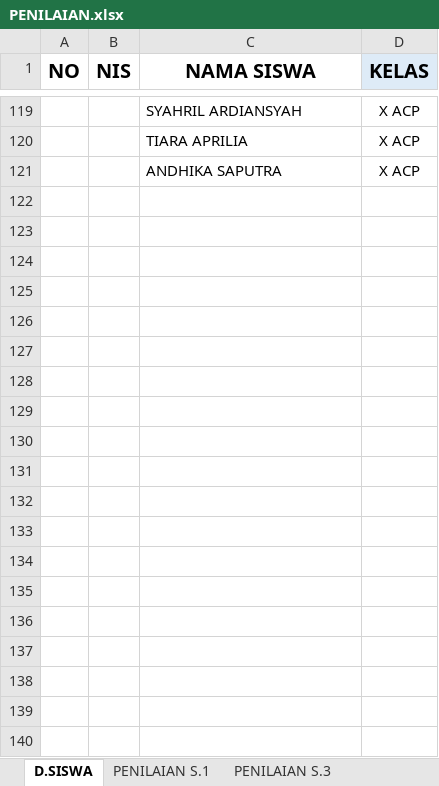
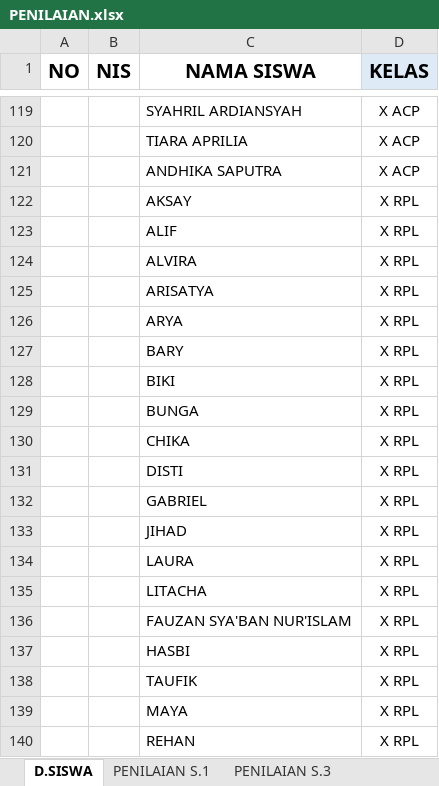
Before and after one commit to Asepsukandar22/Pekerjaan, an Excel workbook: PENILAIAN.xlsx, sheet D.SISWA, drawn as a sheet; only a part is shown, gaps mark what is left out; values as stored, in another font and other column widths than the file's, no borders; conditional formats not drawn; the diff covers the shown part only; the diff names each change by its address in the sheet, - before the commit and + after, or states it on an @@ line.

```diff
--- a/PENILAIAN.xlsx (sheet D.SISWA)
+++ b/PENILAIAN.xlsx (sheet D.SISWA)
+row 122:  |  | AKSAY | X RPL
+row 123:  |  | ALIF | X RPL
+row 124:  |  | ALVIRA | X RPL
+row 125:  |  | ARISATYA | X RPL
+row 126:  |  | ARYA | X RPL
+row 127:  |  | BARY | X RPL
+row 128:  |  | BIKI | X RPL
+row 129:  |  | BUNGA | X RPL
+row 130:  |  | CHIKA | X RPL
+row 131:  |  | DISTI | X RPL
+row 132:  |  | GABRIEL | X RPL
+row 133:  |  | JIHAD | X RPL
+row 134:  |  | LAURA | X RPL
+row 135:  |  | LITACHA | X RPL
+row 136:  |  | FAUZAN SYA'BAN NUR'ISLAM | X RPL
+row 137:  |  | HASBI | X RPL
+row 138:  |  | TAUFIK | X RPL
+row 139:  |  | MAYA | X RPL
+row 140:  |  | REHAN | X RPL
```
Also changed, not shown: 14 added rows elsewhere in this sheet, sheet PENILAIAN S.1, sheet PENILAIAN S.5, formulas that keep their value, 1 other file.
